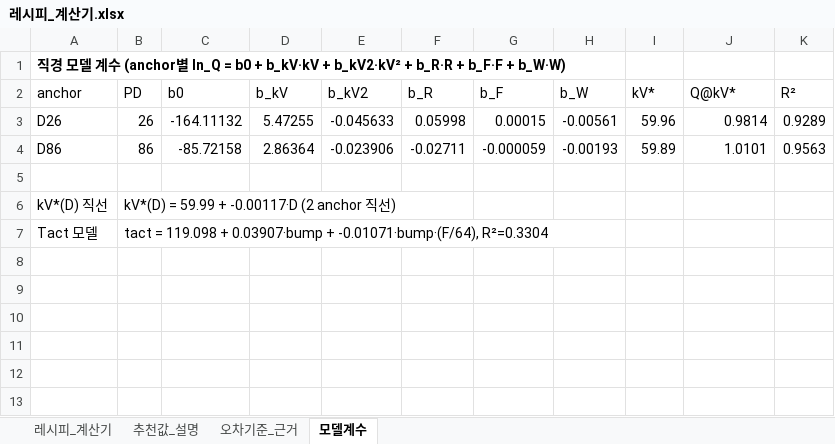
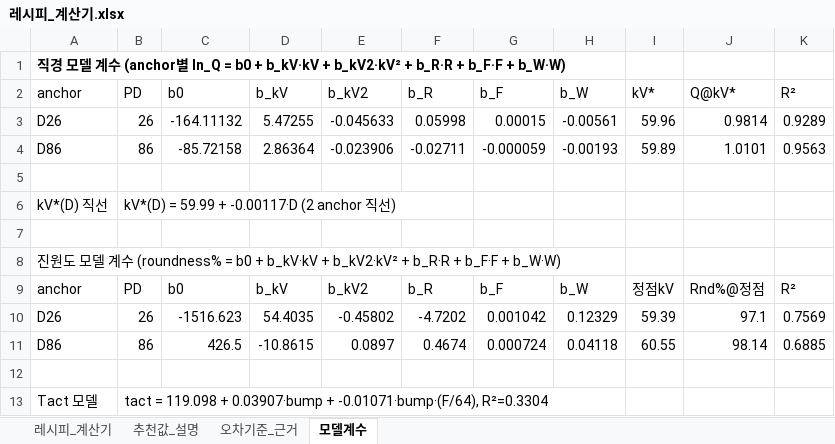
Before and after one commit to kimminkuy70-coder/Parameter, an Excel workbook: 공정모델링/레시피_계산기.xlsx, sheet 모델계수, drawn as a sheet; values as stored, in another font and other column widths than the file's, no borders; the diff names each change by its address in the sheet, - before the commit and + after, or states it on an @@ line.

```diff
--- a/공정모델링/레시피_계산기.xlsx (sheet 모델계수)
+++ b/공정모델링/레시피_계산기.xlsx (sheet 모델계수)
+row 7: (empty)
+row 8: 진원도 모델 계수 (roundness% = b0 + b_kV·kV + b_kV2·kV² + b_R·R + b_F·F + b_W·W)
+row 9: anchor | PD | b0 | b_kV | b_kV2 | b_R | b_F | b_W | 정점kV | Rnd%@정점 | R²
+row 10: D26 | 26 | -1516.623 | 54.4035 | -0.45802 | -4.7202 | 0.001042 | 0.12329 | 59.39 | 97.1 | 0.7569
+row 11: D86 | 86 | 426.5 | -10.8615 | 0.0897 | 0.4674 | 0.000724 | 0.04118 | 60.55 | 98.14 | 0.6885
+row 12: (empty)
```
Also changed, not shown: sheet 레시피_계산기, sheet 추천값_설명, 4 other files.
